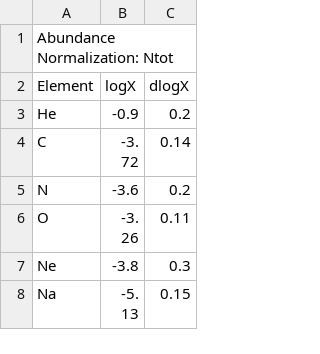
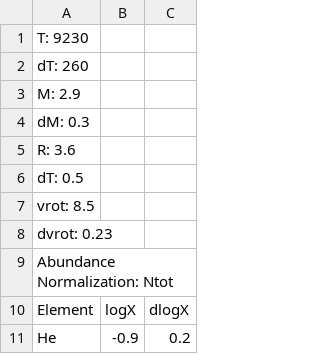
Before and after one commit to adamjermyn/CAMstars, a CSV file: Data/Accreting Stars/HD190073.csv, drawn as a sheet; only a part is shown; the shorter side is filled out with more unchanged rows.

```diff
--- a/Data/Accreting Stars/HD190073.csv
+++ b/Data/Accreting Stars/HD190073.csv
@@ -1 +1,9 @@
+T: 9230
+dT: 260
+M: 2.9
+dM: 0.3
+R: 3.6
+dT: 0.5
+vrot: 8.5
+dvrot: 0.23
 Abundance Normalization: Ntot
```
Also changed, not shown: Data/Accreting Stars/HD 278937.csv, Data/Accreting Stars/HD101412.csv, 3 other files.
